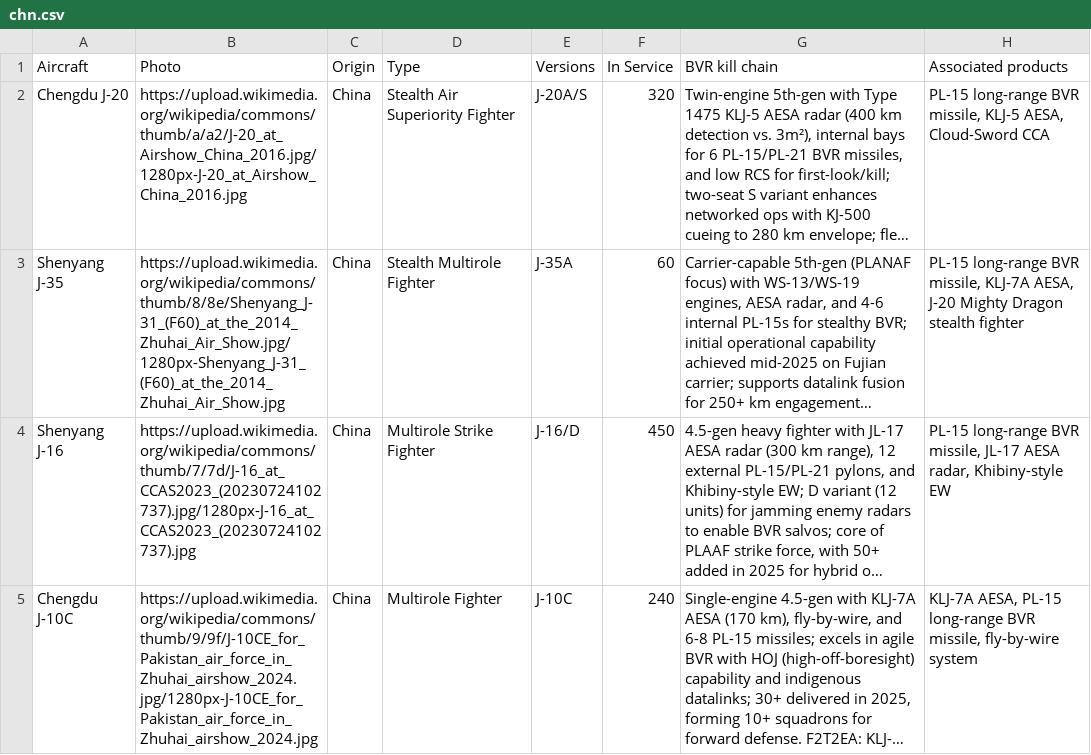
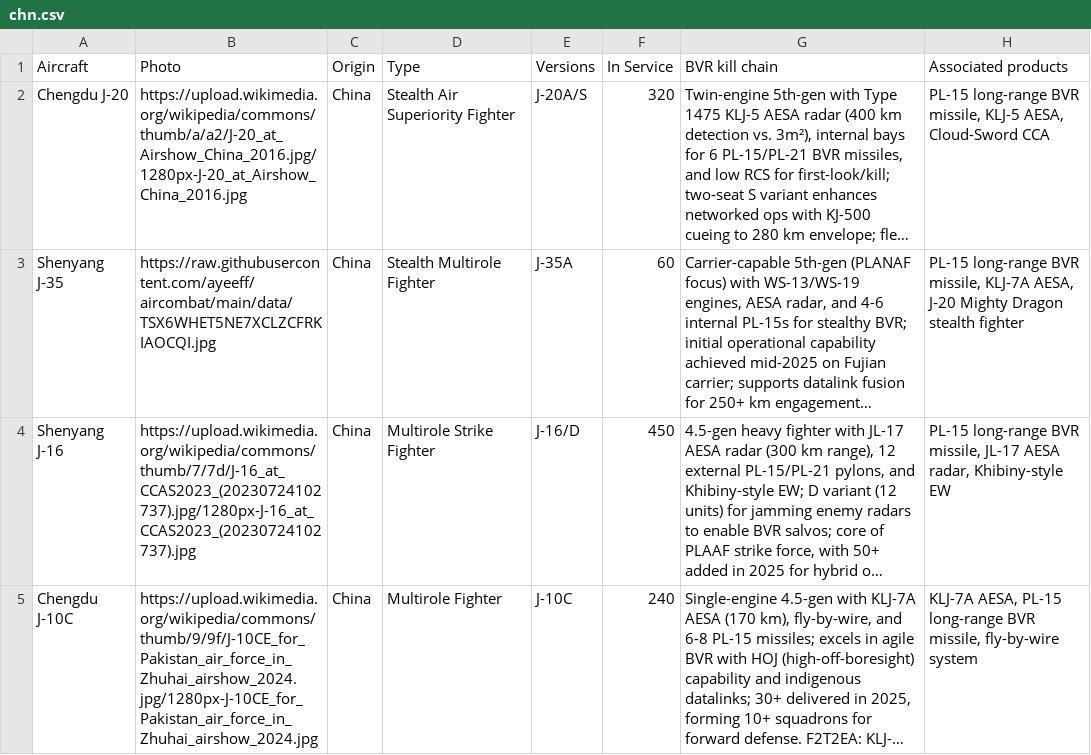
Before and after one commit to ayeeff/aircombat, a CSV file: data/chn.csv, drawn as a sheet; only a part is shown; long unchanged cells end in …; the diff names each change by its address in the sheet, - before the commit and + after, or states it on an @@ line.

Commit message:
Update chn.csv

```diff
--- a/data/chn.csv
+++ b/data/chn.csv
-B3 (Photo): https://upload.wikimedia.org/wikipedia/commons/thumb/8/8e/Shenyang_J-31_(F60)_at_the_2014_Zhuhai_Air_Show.jpg/1280px-Shenyang_J-31_(F60)_at_the_2014_Zhuhai_Air_Show.jpg
+B3 (Photo): https://raw.githubusercontent.com/ayeeff/aircombat/main/data/TSX6WHET5NE7XCLZCFRKIAOCQI.jpg
```
